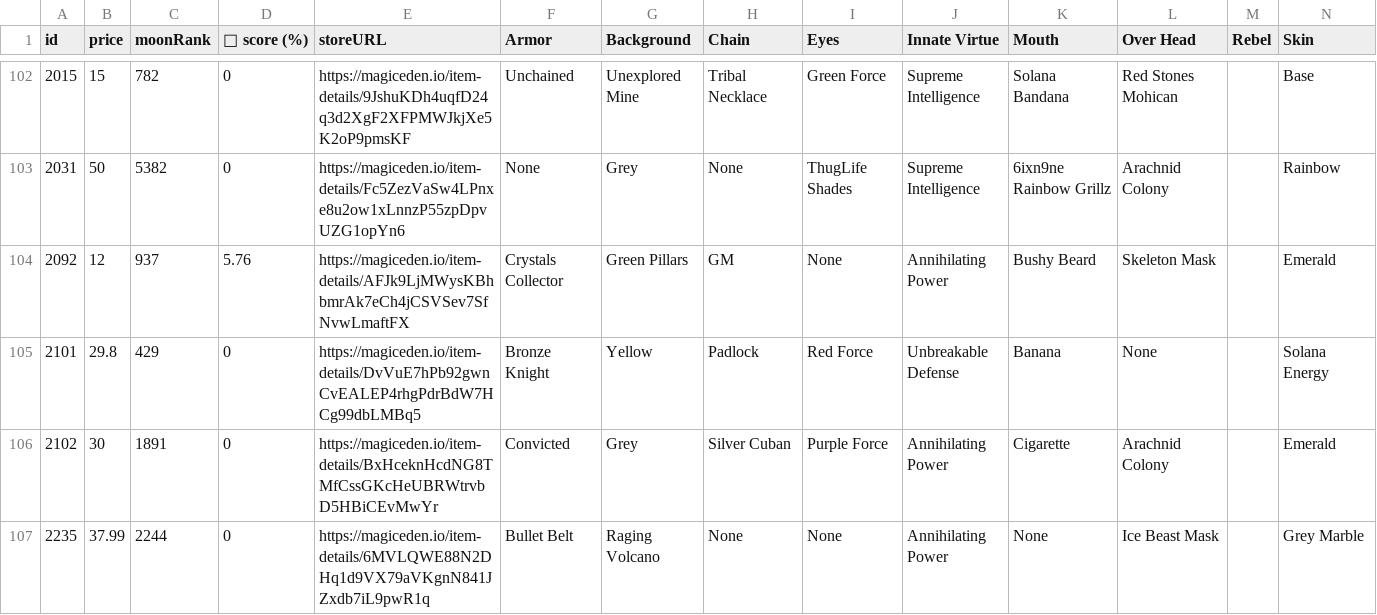
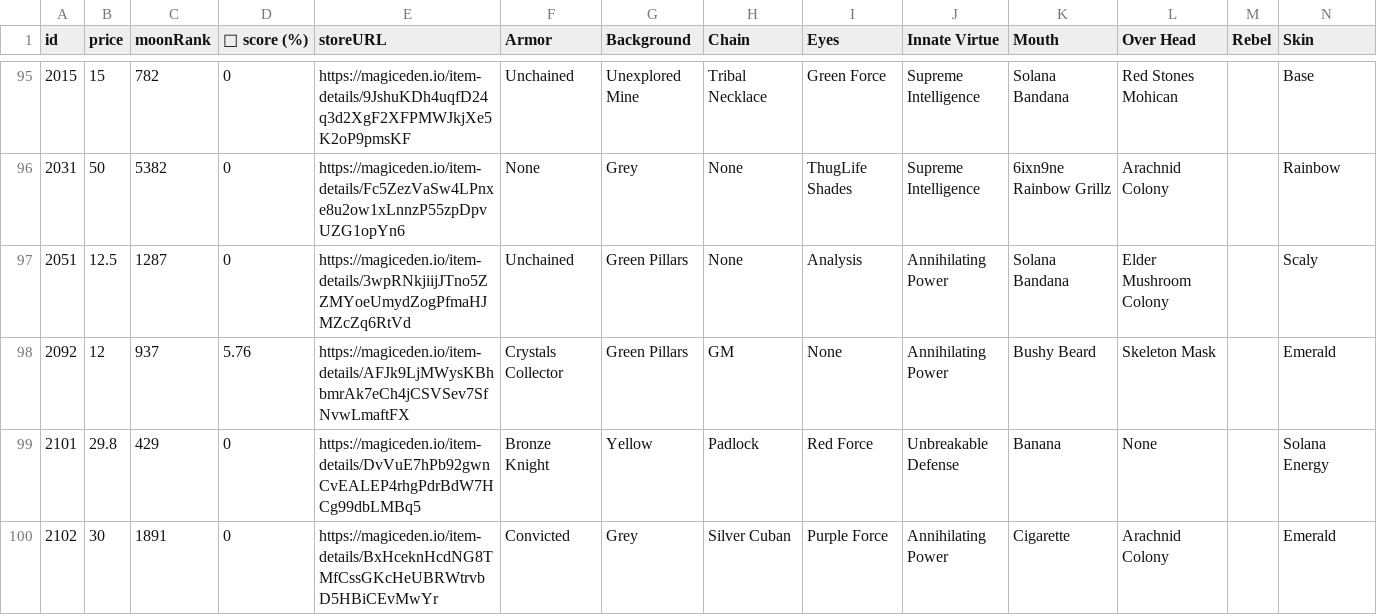
Before and after one commit to lsamoht/sol-nft-monitor, a CSV file: rude_golems.csv, drawn as a sheet; only a part is shown, gaps mark what is left out; the shorter side is filled out with more unchanged rows; rows hold the shown columns only; the diff covers the shown part only; the diff names each change by its address in the sheet, - before the commit and + after, or states it on an @@ line.

Commit message:
Flat: latest data (2022-05-03T17:33:28.417Z) {   "date": "2022-05-03T17:33:28.417Z",   "files": [     {       "name": "rude_golems.csv",       "deltaBytes": 1280,       "source": "https://reqbin.com/echo/get/json"     },     {       "name": "rude_golems.csv",       "deltaBytes": 1082,       "source": "https://qzlsklfacc.medianetwork.cloud/get_nft?collection=rudegolems&page=0&limit=100&order=price-ASC&fits=any&trait=&search=&min=0&max=0&listed=true&ownedby=&attrib_count=&bid=all"     },     {       "name": "sea_shanties.csv",       "deltaBytes": 230,       "source": "https://reqbin.com/echo/get/json"     },     {       "name": "balloonsville.csv",       "deltaBytes": -264,       "source": "https://reqbin.com/echo/get/json"     },     {       "name": "balloonsville.csv",       "deltaBytes": -264,       "source": "https://qzlsklfacc.medianetwork.cloud/get_nft?collection=balloonsville&page=0&limit=100&order=price-ASC&fits=any&trait=&search=&min=0&max=0&listed=true&ownedby=&attrib_count=&bid=all"     },     {       "name": "zilla_vs_kong.csv",       "deltaBytes": 438,       "source": "https://reqbin.com/echo/get/json"     },     {       "name": "tamashi_soul.csv",       "deltaBytes": -51,       "source": "https://reqbin.com/echo/get/json"     },     {       "name": "okay_bears.csv",       "deltaBytes": -7109,       "source": "https://reqbin.com/echo/get/json"     }   ] }

```diff
--- a/rude_golems.csv
+++ b/rude_golems.csv
+row 97: 2051 | 12.5 | 1287 | 0 | https://magiceden.io/item-details/3wpRNkjiijJTno5ZZMYoeUmydZogPfmaHJMZcZq6RtVd | Unchained | Green Pillars | None | Analysis | Annihilating Power | Solana Bandana | Elder Mushroom Colony |  | Scaly
```
Also changed, not shown: 2 added rows, 2 removed rows and 8 moved rows elsewhere in this file, balloonsville.csv, sea_shanties.csv, 3 other files.
